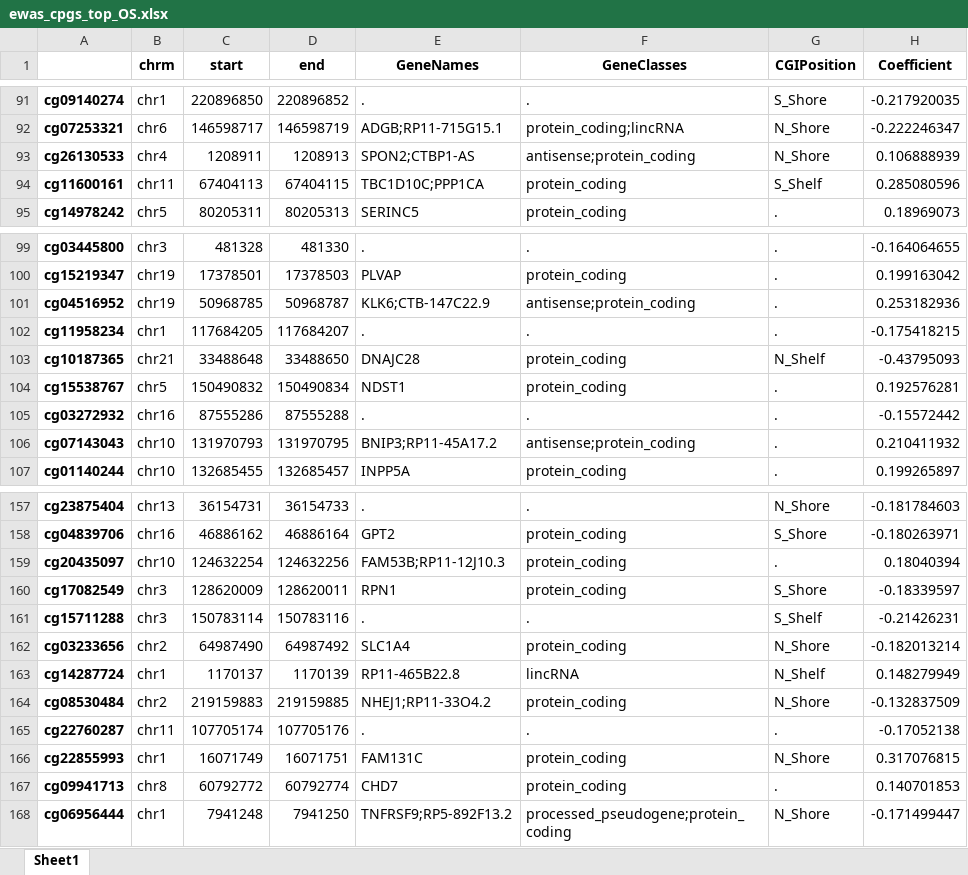
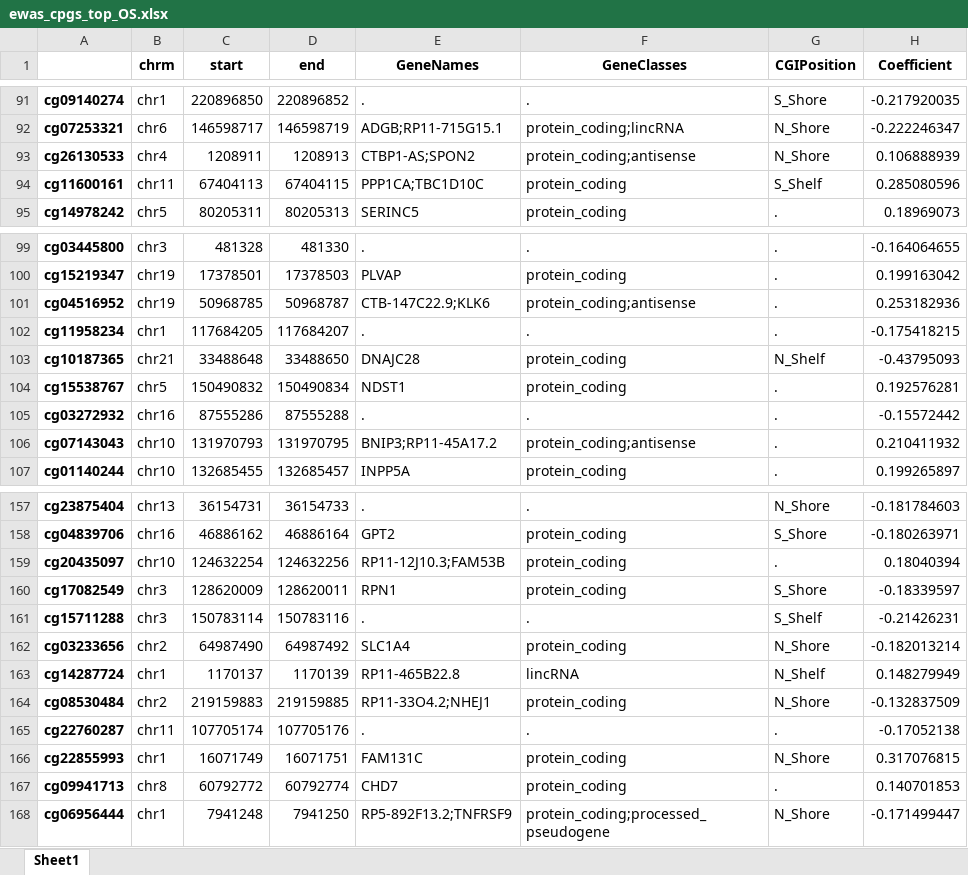
Before and after one commit to f-marchi/ALMA, an Excel workbook: data/ewas_cpgs_top_OS.xlsx, sheet Sheet1, drawn as a sheet; only a part is shown, gaps mark what is left out; values as stored, in another font and other column widths than the file's, no borders; the diff covers the shown part only; the diff names each change by its address in the sheet, - before the commit and + after, or states it on an @@ line.

```diff
--- a/data/ewas_cpgs_top_OS.xlsx (sheet Sheet1)
+++ b/data/ewas_cpgs_top_OS.xlsx (sheet Sheet1)
-E93 (GeneNames): SPON2;CTBP1-AS
+E93 (GeneNames): CTBP1-AS;SPON2
-F93 (GeneClasses): antisense;protein_coding
+F93 (GeneClasses): protein_coding;antisense
-E94 (GeneNames): TBC1D10C;PPP1CA
+E94 (GeneNames): PPP1CA;TBC1D10C
-E101 (GeneNames): KLK6;CTB-147C22.9
+E101 (GeneNames): CTB-147C22.9;KLK6
-F101 (GeneClasses): antisense;protein_coding
+F101 (GeneClasses): protein_coding;antisense
-F106 (GeneClasses): antisense;protein_coding
+F106 (GeneClasses): protein_coding;antisense
-E159 (GeneNames): FAM53B;RP11-12J10.3
+E159 (GeneNames): RP11-12J10.3;FAM53B
-E164 (GeneNames): NHEJ1;RP11-33O4.2
+E164 (GeneNames): RP11-33O4.2;NHEJ1
-E168 (GeneNames): TNFRSF9;RP5-892F13.2
+E168 (GeneNames): RP5-892F13.2;TNFRSF9
-F168 (GeneClasses): processed_pseudogene;protein_coding
+F168 (GeneClasses): protein_coding;processed_pseudogene
```
Also changed, not shown: 21 edited cells elsewhere in this sheet, data/MethylScoreAML_Px_167_cpg_genes.xlsx, data/ewas_cpgs_top_EFS.xlsx, 18 other files.
